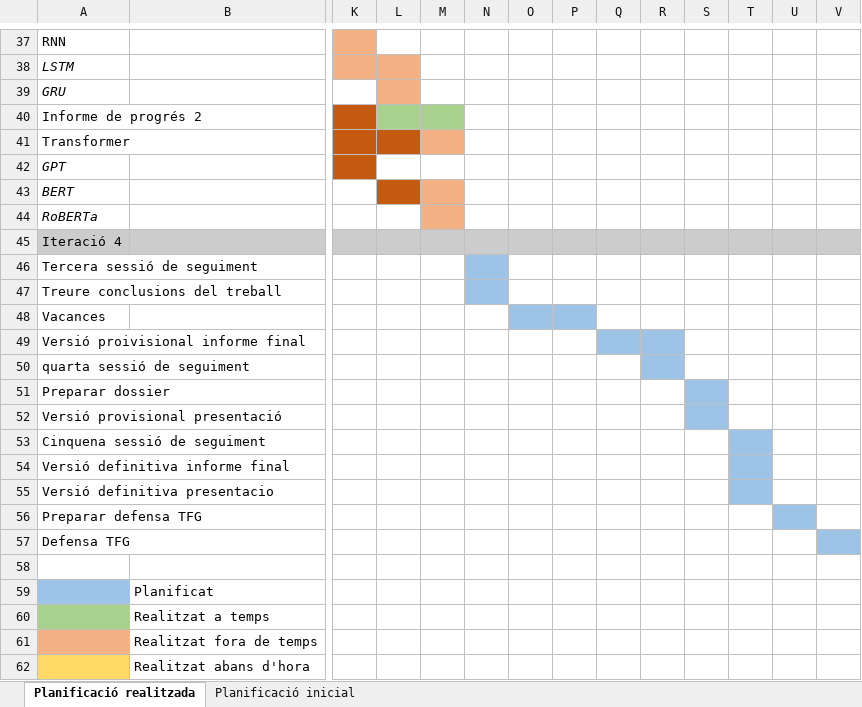
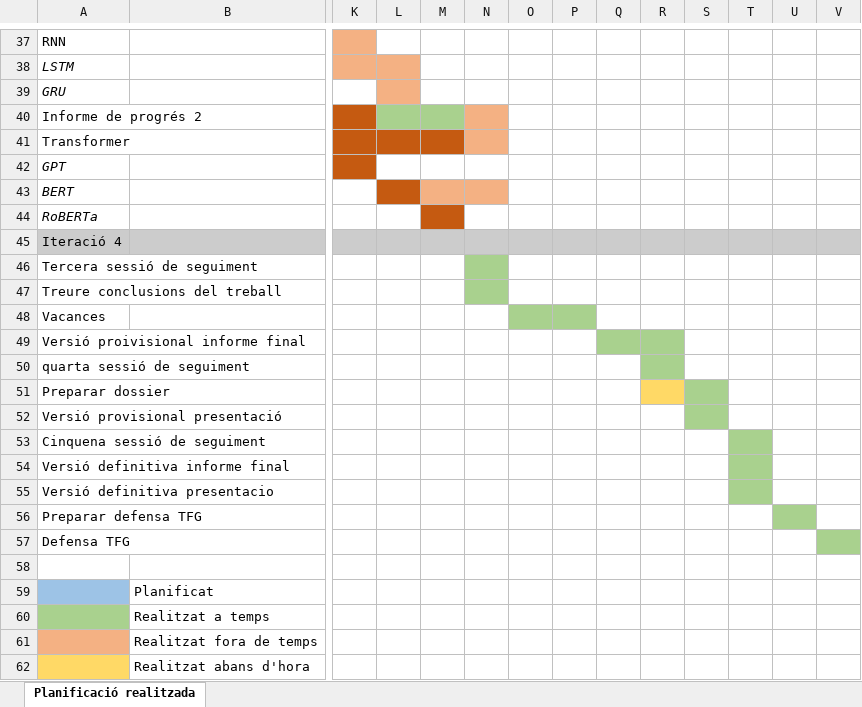
Before and after one commit to marti1999/TFG, an Excel workbook: informes/Gantt_Implementacio.xlsx, sheet Planificació realitzada, drawn as a sheet; only a part is shown, gaps mark what is left out; values as stored, in another font and other column widths than the file's, no borders; table styles not drawn; the diff names each change by its address in the sheet, - before the commit and + after, or states it on an @@ line.

```diff
--- a/informes/Gantt_Implementacio.xlsx (sheet Planificació realitzada)
+++ b/informes/Gantt_Implementacio.xlsx (sheet Planificació realitzada)
-sheet tab: Planificació inicial
-N40:N41 fill: none
+N40:N41 fill: #F4B183
-M41 fill: #F4B183
+M41 fill: #C55A11
-N43 fill: none
+N43 fill: #F4B183
-M44 fill: #F4B183
+M44 fill: #C55A11
-N46:N47 fill: #9DC3E6
+N46:N47 fill: #A9D18E
-O48:P48 fill: #9DC3E6
+O48:P48 fill: #A9D18E
-Q49:R49 fill: #9DC3E6
+Q49:R49 fill: #A9D18E
-R50 fill: #9DC3E6
+R50 fill: #A9D18E
-R51 fill: none
+R51 fill: #FFD966
-S51:S52 fill: #9DC3E6
+S51:S52 fill: #A9D18E
-T53:T55 fill: #9DC3E6
+T53:T55 fill: #A9D18E
-U56 fill: #9DC3E6
+U56 fill: #A9D18E
-V57 fill: #9DC3E6
+V57 fill: #A9D18E
```
Also changed, not shown: 6 other files.
